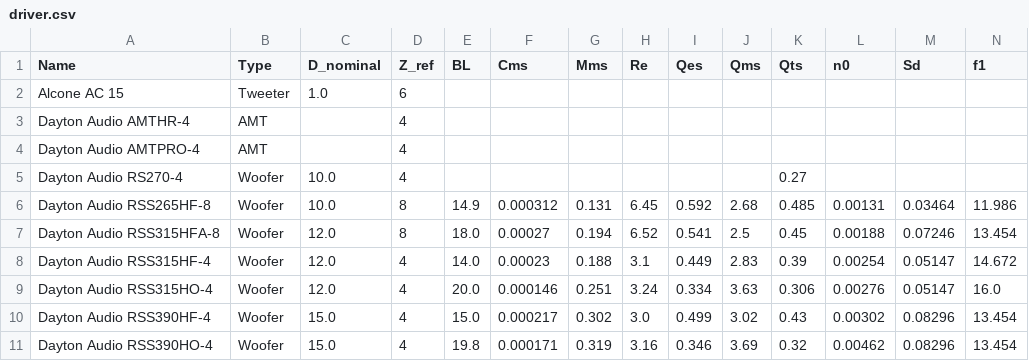
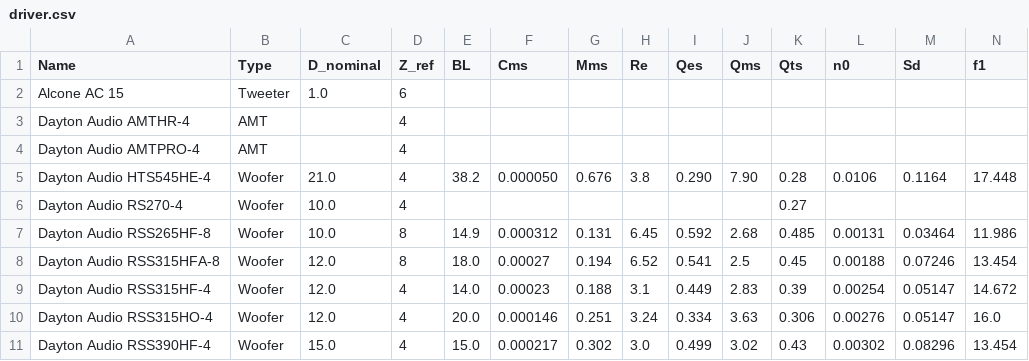
Before and after one commit to tobanteAudio/akustik, a CSV file: data/driver.csv, drawn as a sheet; only a part is shown; the shorter side is filled out with more unchanged rows; rows hold the shown columns only; the diff names each change by its address in the sheet, - before the commit and + after, or states it on an @@ line.

Commit message:
Add Dayton Audio HTS545HE-4 to database

```diff
--- a/data/driver.csv
+++ b/data/driver.csv
+row 5: Dayton Audio HTS545HE-4 | Woofer | 21.0 | 4 | 38.2 | 0.000050 | 0.676 | 3.8 | 0.290 | 7.90 | 0.28 | 0.0106 | 0.1164 | 17.448
```
